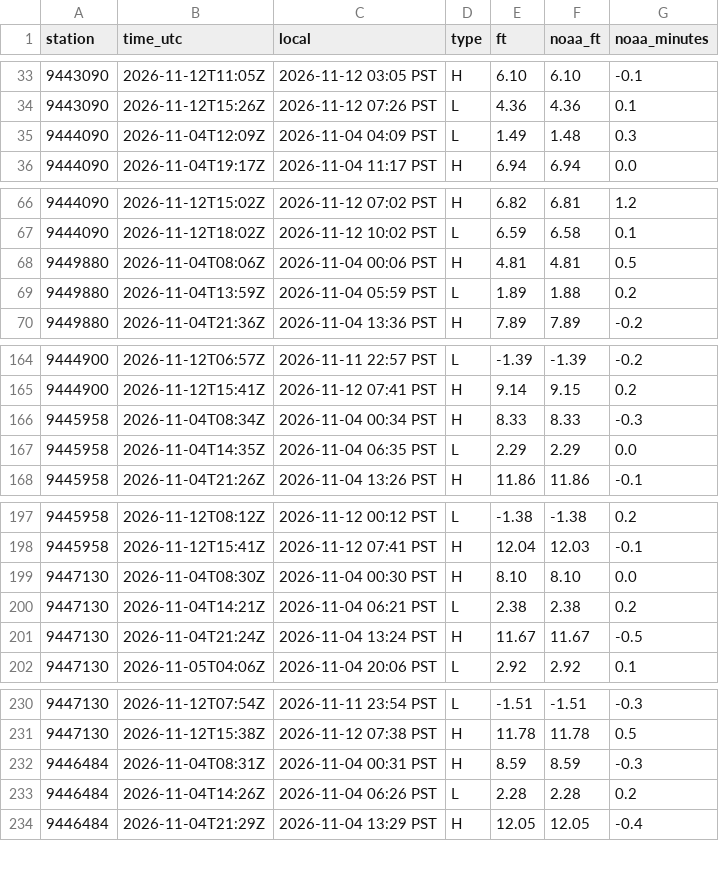
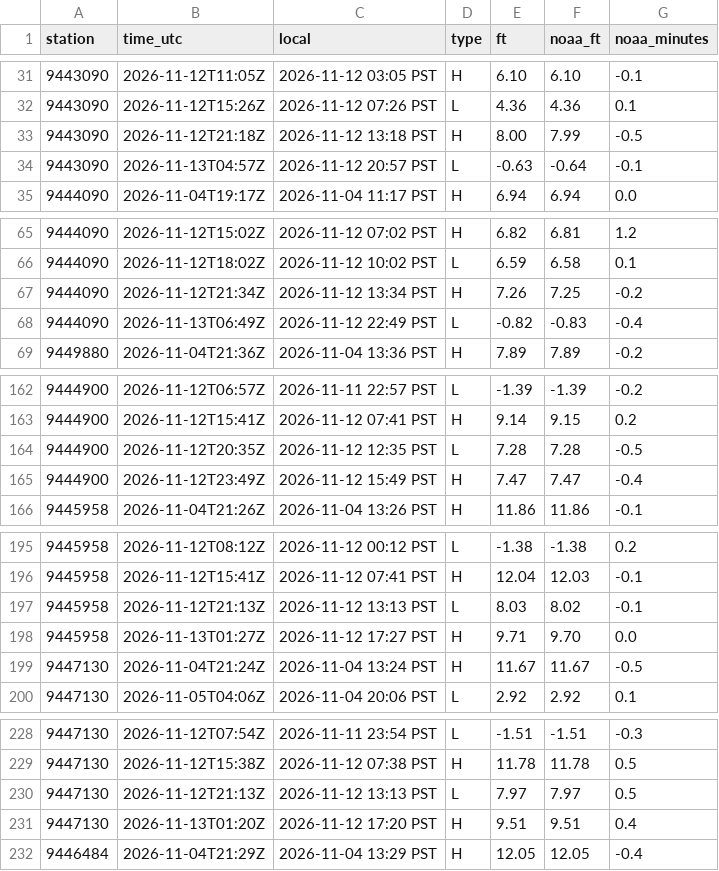
Before and after one commit to bdgroves/puget-tides, a CSV file: hilo.csv, drawn as a sheet; only a part is shown, gaps mark what is left out; the diff covers the shown part only.

```diff
--- a/hilo.csv
+++ b/hilo.csv
@@ -34,3 +32,4 @@ station,time_utc,local,type,ft,noaa_ft,noaa_minutes
 9443090,2026-11-12T15:26Z,2026-11-12 07:26 PST,L,4.36,4.36,0.1
-9444090,2026-11-04T12:09Z,2026-11-04 04:09 PST,L,1.49,1.48,0.3
+9443090,2026-11-12T21:18Z,2026-11-12 13:18 PST,H,8.00,7.99,-0.5
+9443090,2026-11-13T04:57Z,2026-11-12 20:57 PST,L,-0.63,-0.64,-0.1
 9444090,2026-11-04T19:17Z,2026-11-04 11:17 PST,H,6.94,6.94,0.0
@@ -67,4 +66,4 @@ station,time_utc,local,type,ft,noaa_ft,noaa_minutes
 9444090,2026-11-12T18:02Z,2026-11-12 10:02 PST,L,6.59,6.58,0.1
-9449880,2026-11-04T08:06Z,2026-11-04 00:06 PST,H,4.81,4.81,0.5
-9449880,2026-11-04T13:59Z,2026-11-04 05:59 PST,L,1.89,1.88,0.2
+9444090,2026-11-12T21:34Z,2026-11-12 13:34 PST,H,7.26,7.25,-0.2
+9444090,2026-11-13T06:49Z,2026-11-12 22:49 PST,L,-0.82,-0.83,-0.4
 9449880,2026-11-04T21:36Z,2026-11-04 13:36 PST,H,7.89,7.89,-0.2
@@ -165,4 +163,4 @@ station,time_utc,local,type,ft,noaa_ft,noaa_minutes
 9444900,2026-11-12T15:41Z,2026-11-12 07:41 PST,H,9.14,9.15,0.2
-9445958,2026-11-04T08:34Z,2026-11-04 00:34 PST,H,8.33,8.33,-0.3
-9445958,2026-11-04T14:35Z,2026-11-04 06:35 PST,L,2.29,2.29,0.0
+9444900,2026-11-12T20:35Z,2026-11-12 12:35 PST,L,7.28,7.28,-0.5
+9444900,2026-11-12T23:49Z,2026-11-12 15:49 PST,H,7.47,7.47,-0.4
 9445958,2026-11-04T21:26Z,2026-11-04 13:26 PST,H,11.86,11.86,-0.1
@@ -198,4 +196,4 @@ station,time_utc,local,type,ft,noaa_ft,noaa_minutes
 9445958,2026-11-12T15:41Z,2026-11-12 07:41 PST,H,12.04,12.03,-0.1
-9447130,2026-11-04T08:30Z,2026-11-04 00:30 PST,H,8.10,8.10,0.0
-9447130,2026-11-04T14:21Z,2026-11-04 06:21 PST,L,2.38,2.38,0.2
+9445958,2026-11-12T21:13Z,2026-11-12 13:13 PST,L,8.03,8.02,-0.1
+9445958,2026-11-13T01:27Z,2026-11-12 17:27 PST,H,9.71,9.70,0.0
 9447130,2026-11-04T21:24Z,2026-11-04 13:24 PST,H,11.67,11.67,-0.5
@@ -231,4 +229,4 @@ station,time_utc,local,type,ft,noaa_ft,noaa_minutes
 9447130,2026-11-12T15:38Z,2026-11-12 07:38 PST,H,11.78,11.78,0.5
-9446484,2026-11-04T08:31Z,2026-11-04 00:31 PST,H,8.59,8.59,-0.3
-9446484,2026-11-04T14:26Z,2026-11-04 06:26 PST,L,2.28,2.28,0.2
+9447130,2026-11-12T21:13Z,2026-11-12 13:13 PST,L,7.97,7.97,0.5
+9447130,2026-11-13T01:20Z,2026-11-12 17:20 PST,H,9.51,9.51,0.4
 9446484,2026-11-04T21:29Z,2026-11-04 13:29 PST,H,12.05,12.05,-0.4
```
Also changed, not shown: 4 added rows and 5 removed rows elsewhere in this file, datums.csv, harcon.csv, 6 other files.
